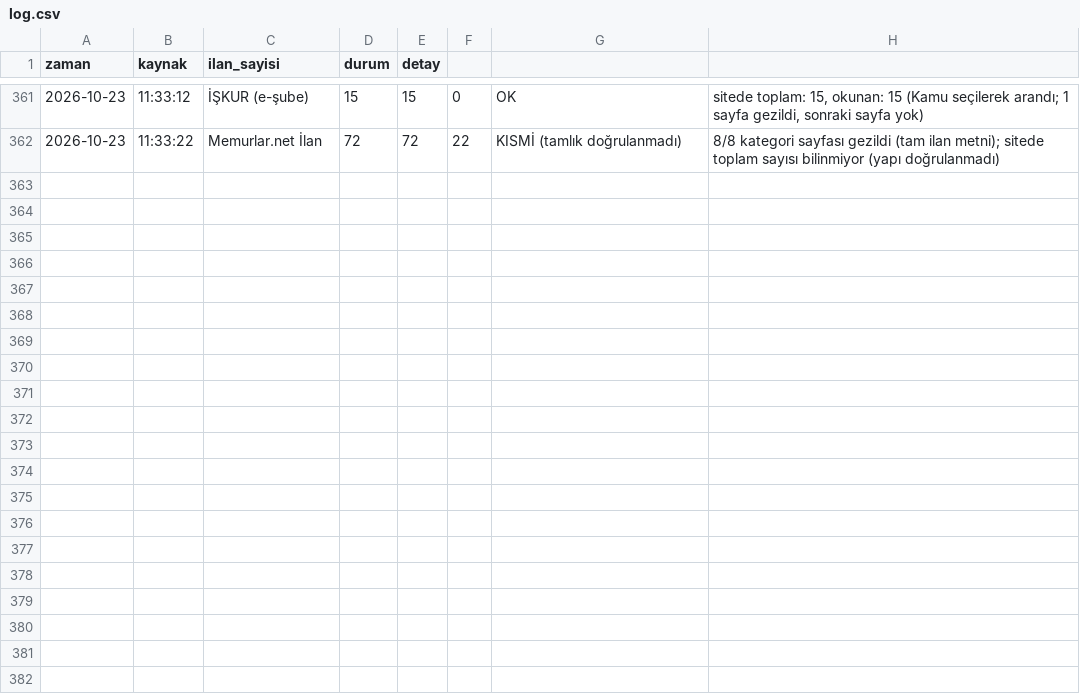
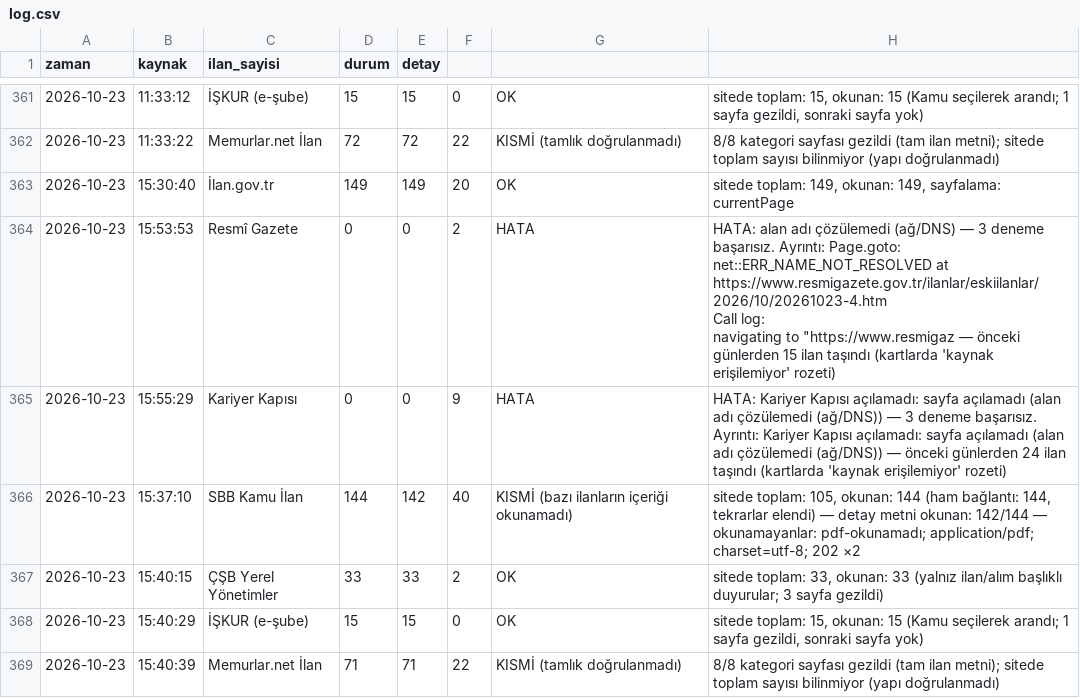
Before and after one commit to veyselbalck/kamu-takip, a CSV file: logs/log.csv, drawn as a sheet; only a part is shown, gaps mark what is left out; ↵ is a line break in a cell; the diff names each change by its address in the sheet, - before the commit and + after, or states it on an @@ line.

Commit message:
Günlük ilan raporu güncellendi

```diff
--- a/logs/log.csv
+++ b/logs/log.csv
+row 363: 2026-10-23 | 15:30:40 | İlan.gov.tr | 149 | 149 | 20 | OK | sitede toplam: 149, okunan: 149, sayfalama: currentPage
+row 364: 2026-10-23 | 15:53:53 | Resmî Gazete | 0 | 0 | 2 | HATA | HATA: alan adı çözülemedi (ağ/DNS) — 3 deneme başarısız. Ayrıntı: Page.goto: net::ERR_NAME_NOT_RESOLVED at https://www.resmigazete.gov.tr/ilanlar/eskiilanlar/2026/10/20261023-4.htm ↵ Call log: ↵ navigating to "https://www.resmigaz — önceki günlerden 15 ilan taşındı (kartlarda 'kaynak erişilemiyor' rozeti)
+row 365: 2026-10-23 | 15:55:29 | Kariyer Kapısı | 0 | 0 | 9 | HATA | HATA: Kariyer Kapısı açılamadı: sayfa açılamadı (alan adı çözülemedi (ağ/DNS)) — 3 deneme başarısız. Ayrıntı: Kariyer Kapısı açılamadı: sayfa açılamadı (alan adı çözülemedi (ağ/DNS)) — önceki günlerden 24 ilan taşındı (kartlarda 'kaynak erişilemiyor' rozeti)
+row 366: 2026-10-23 | 15:37:10 | SBB Kamu İlan | 144 | 142 | 40 | KISMİ (bazı ilanların içeriği okunamadı) | sitede toplam: 105, okunan: 144 (ham bağlantı: 144, tekrarlar elendi) — detay metni okunan: 142/144 — okunamayanlar: pdf-okunamadı; application/pdf; charset=utf-8; 202 ×2
+row 367: 2026-10-23 | 15:40:15 | ÇŞB Yerel Yönetimler | 33 | 33 | 2 | OK | sitede toplam: 33, okunan: 33 (yalnız ilan/alım başlıklı duyurular; 3 sayfa gezildi)
+row 368: 2026-10-23 | 15:40:29 | İŞKUR (e-şube) | 15 | 15 | 0 | OK | sitede toplam: 15, okunan: 15 (Kamu seçilerek arandı; 1 sayfa gezildi, sonraki sayfa yok)
+row 369: 2026-10-23 | 15:40:39 | Memurlar.net İlan | 71 | 71 | 22 | KISMİ (tamlık doğrulanmadı) | 8/8 kategori sayfası gezildi (tam ilan metni); sitede toplam sayısı bilinmiyor (yapı doğrulanmadı)
```
Also changed, not shown: 7 other files.
